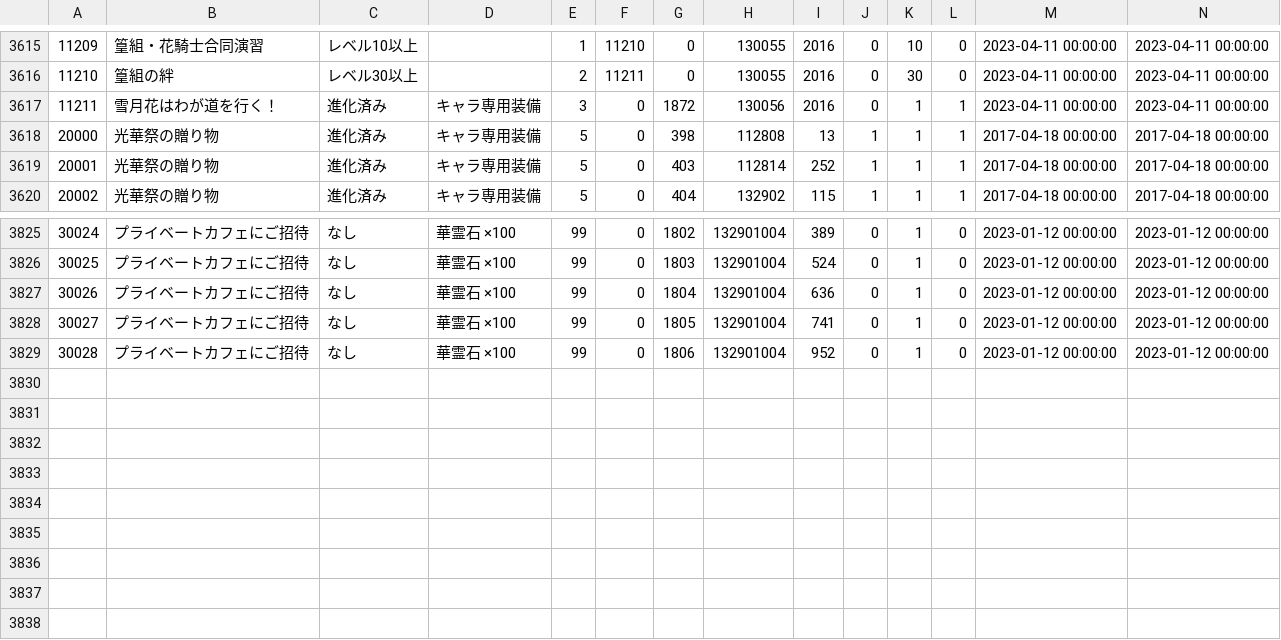
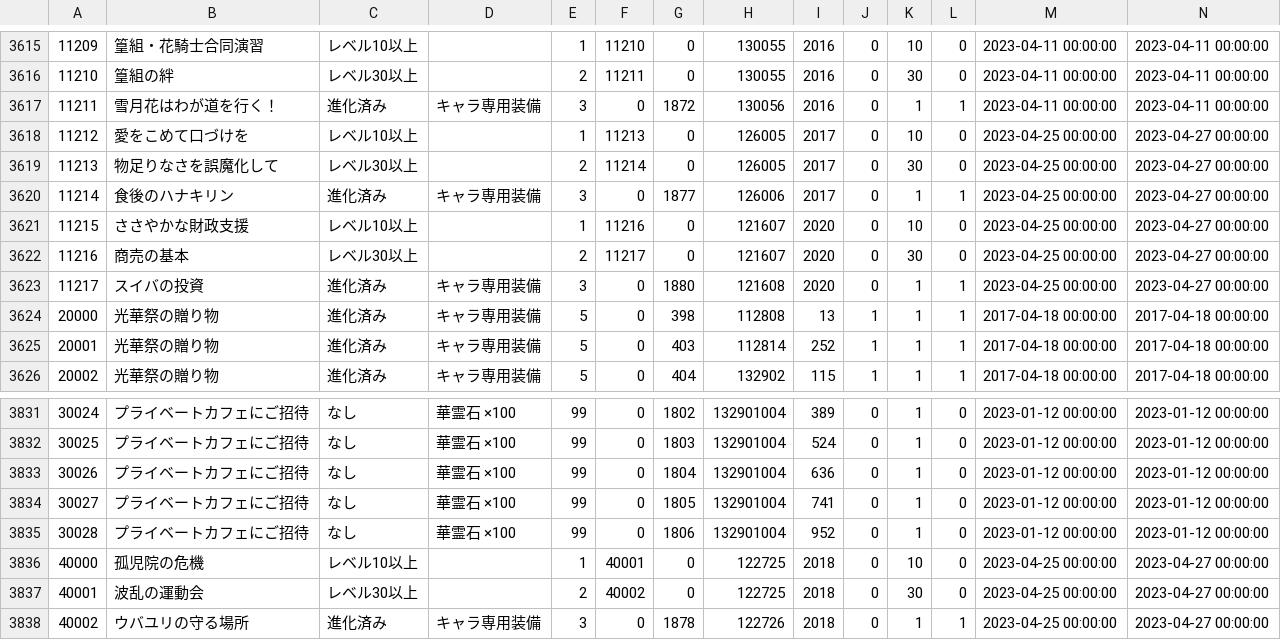
Before and after one commit to game4353/fkg_data, a TSV file: master/masterCharacterQuest.tsv, drawn as a sheet; only a part is shown, gaps mark what is left out; rows hold the shown columns only; the diff names each change by its address in the sheet, - before the commit and + after, or states it on an @@ line.

```diff
--- a/master/masterCharacterQuest.tsv
+++ b/master/masterCharacterQuest.tsv
+row 3618: 11212 | 愛をこめて口づけを | レベル10以上 |  | 1 | 11213 | 0 | 126005 | 2017 | 0 | 10 | 0 | 2023-04-25 00:00:00 | 2023-04-27 00:00:00
+row 3619: 11213 | 物足りなさを誤魔化して | レベル30以上 |  | 2 | 11214 | 0 | 126005 | 2017 | 0 | 30 | 0 | 2023-04-25 00:00:00 | 2023-04-27 00:00:00
+row 3620: 11214 | 食後のハナキリン | 進化済み | キャラ専用装備 | 3 | 0 | 1877 | 126006 | 2017 | 0 | 1 | 1 | 2023-04-25 00:00:00 | 2023-04-27 00:00:00
+row 3621: 11215 | ささやかな財政支援 | レベル10以上 |  | 1 | 11216 | 0 | 121607 | 2020 | 0 | 10 | 0 | 2023-04-25 00:00:00 | 2023-04-27 00:00:00
+row 3622: 11216 | 商売の基本 | レベル30以上 |  | 2 | 11217 | 0 | 121607 | 2020 | 0 | 30 | 0 | 2023-04-25 00:00:00 | 2023-04-27 00:00:00
+row 3623: 11217 | スイバの投資 | 進化済み | キャラ専用装備 | 3 | 0 | 1880 | 121608 | 2020 | 0 | 1 | 1 | 2023-04-25 00:00:00 | 2023-04-27 00:00:00
+row 3836: 40000 | 孤児院の危機 | レベル10以上 |  | 1 | 40001 | 0 | 122725 | 2018 | 0 | 10 | 0 | 2023-04-25 00:00:00 | 2023-04-27 00:00:00
+row 3837: 40001 | 波乱の運動会 | レベル30以上 |  | 2 | 40002 | 0 | 122725 | 2018 | 0 | 30 | 0 | 2023-04-25 00:00:00 | 2023-04-27 00:00:00
+row 3838: 40002 | ウバユリの守る場所 | 進化済み | キャラ専用装備 | 3 | 0 | 1878 | 122726 | 2018 | 0 | 1 | 1 | 2023-04-25 00:00:00 | 2023-04-27 00:00:00
```
Also changed, not shown: master/masterAlbumDungeon.tsv, master/masterCharacterEquipment.tsv, 40 other files.
